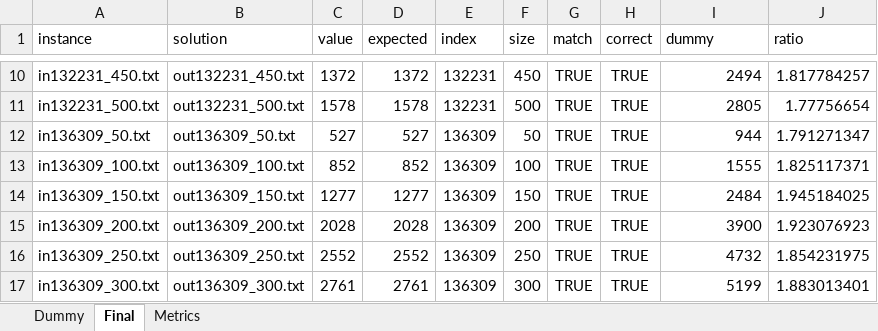
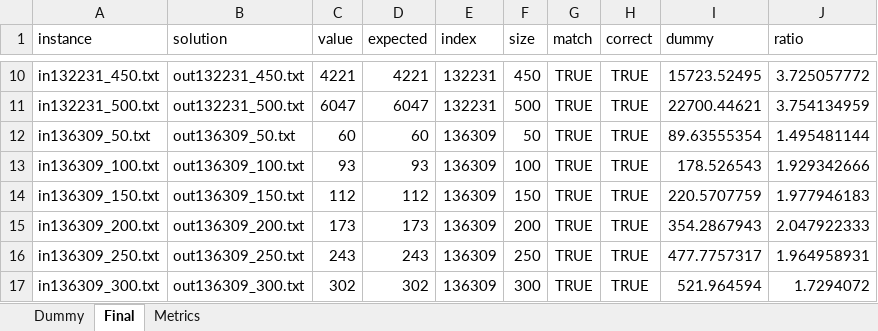
Before and after one commit to Mateusz-Bak-Student-Projects/PTSZ, an Excel workbook: Results.xlsx, sheet Final, drawn as a sheet; only a part is shown, gaps mark what is left out; values as stored, in another font and other column widths than the file's, no borders; conditional formats not drawn; the diff covers the shown part only; the diff names each change by its address in the sheet, - before the commit and + after, or states it on an @@ line.

```diff
--- a/Results.xlsx (sheet Final)
+++ b/Results.xlsx (sheet Final)
-C10 (value): 1372
+C10 (value): 4221
-D10 (expected): 1372
+D10 (expected): 4221
-I10 (dummy): 2494
+I10 (dummy): 15723.52495
-J10 (ratio): 1.817784257
+J10 (ratio): 3.725057772
-C11 (value): 1578
+C11 (value): 6047
-D11 (expected): 1578
+D11 (expected): 6047
-I11 (dummy): 2805
+I11 (dummy): 22700.44621
-J11 (ratio): 1.77756654
+J11 (ratio): 3.754134959
-C12 (value): 527
+C12 (value): 60
-D12 (expected): 527
+D12 (expected): 60
-I12 (dummy): 944
+I12 (dummy): 89.63555354
-J12 (ratio): 1.791271347
+J12 (ratio): 1.495481144
-C13 (value): 852
+C13 (value): 93
-D13 (expected): 852
+D13 (expected): 93
-I13 (dummy): 1555
+I13 (dummy): 178.526543
-J13 (ratio): 1.825117371
+J13 (ratio): 1.929342666
-C14 (value): 1277
+C14 (value): 112
-D14 (expected): 1277
+D14 (expected): 112
-I14 (dummy): 2484
+I14 (dummy): 220.5707759
-J14 (ratio): 1.945184025
+J14 (ratio): 1.977946183
-C15 (value): 2028
+C15 (value): 173
-D15 (expected): 2028
+D15 (expected): 173
-I15 (dummy): 3900
+I15 (dummy): 354.2867943
-J15 (ratio): 1.923076923
+J15 (ratio): 2.047922333
-C16 (value): 2552
+C16 (value): 243
-D16 (expected): 2552
+D16 (expected): 243
-I16 (dummy): 4732
+I16 (dummy): 477.7757317
-J16 (ratio): 1.854231975
+J16 (ratio): 1.964958931
-C17 (value): 2761
+C17 (value): 302
-D17 (expected): 2761
+D17 (expected): 302
-I17 (dummy): 5199
+I17 (dummy): 521.964594
-J17 (ratio): 1.883013401
+J17 (ratio): 1.7294072
```
Also changed, not shown: 528 edited cells and cell formats elsewhere in this sheet, sheet Metrics, sheet Dummy, 20 other files.
